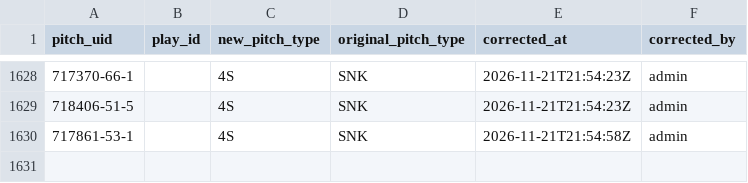
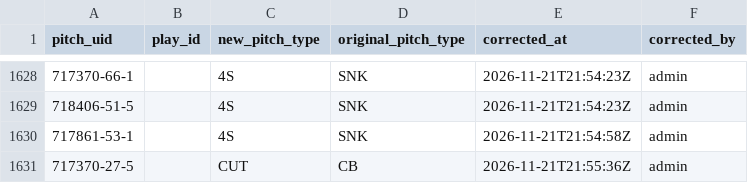
Before and after one commit to harrisonsrubin/pitching-app, a CSV file: corrections/pitch_corrections_2023.csv, drawn as a sheet; only a part is shown, gaps mark what is left out.

Commit message:
Pitch-type corrections 2023 (1 pitches)

```diff
--- a/corrections/pitch_corrections_2023.csv
+++ b/corrections/pitch_corrections_2023.csv
@@ -1630 +1630,2 @@ pitch_uid,play_id,new_pitch_type,original_pitch_type,corrected_at,corrected_by
 717861-53-1,,4S,SNK,2026-11-21T21:54:58Z,admin
+717370-27-5,,CUT,CB,2026-11-21T21:55:36Z,admin
```
